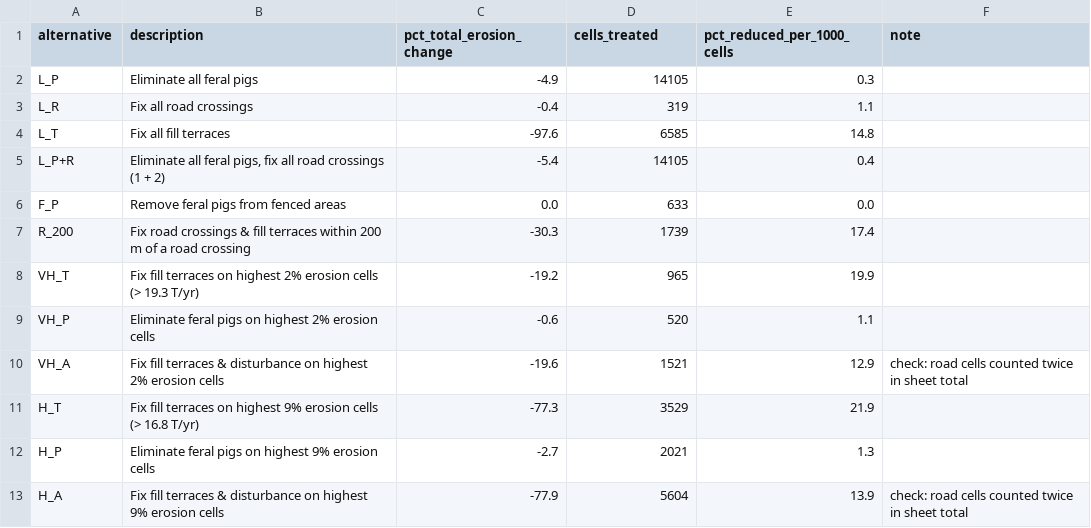
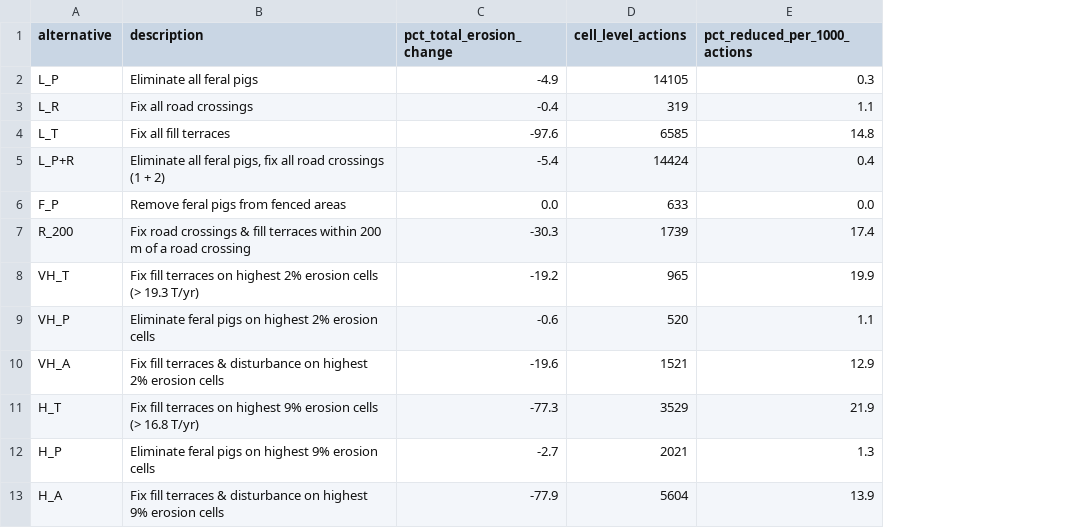
Before and after one commit to olesonlab/west-maui-sediment-BBN, a CSV file: code/table2_values.csv, drawn as a sheet; the diff names each change by its address in the sheet, - before the commit and + after, or states it on an @@ line.

```diff
--- a/code/table2_values.csv
+++ b/code/table2_values.csv
-column F (note), rows 10-13: check: road cells counted twice in sheet total |  |  | check: road cells counted twice in sheet total
-D1: cells_treated
+D1: cell_level_actions
-E1: pct_reduced_per_1000_cells
+E1: pct_reduced_per_1000_actions
-D5 (cell_level_actions): 14105
+D5 (cell_level_actions): 14424
```
Also changed, not shown: 1 other file.
